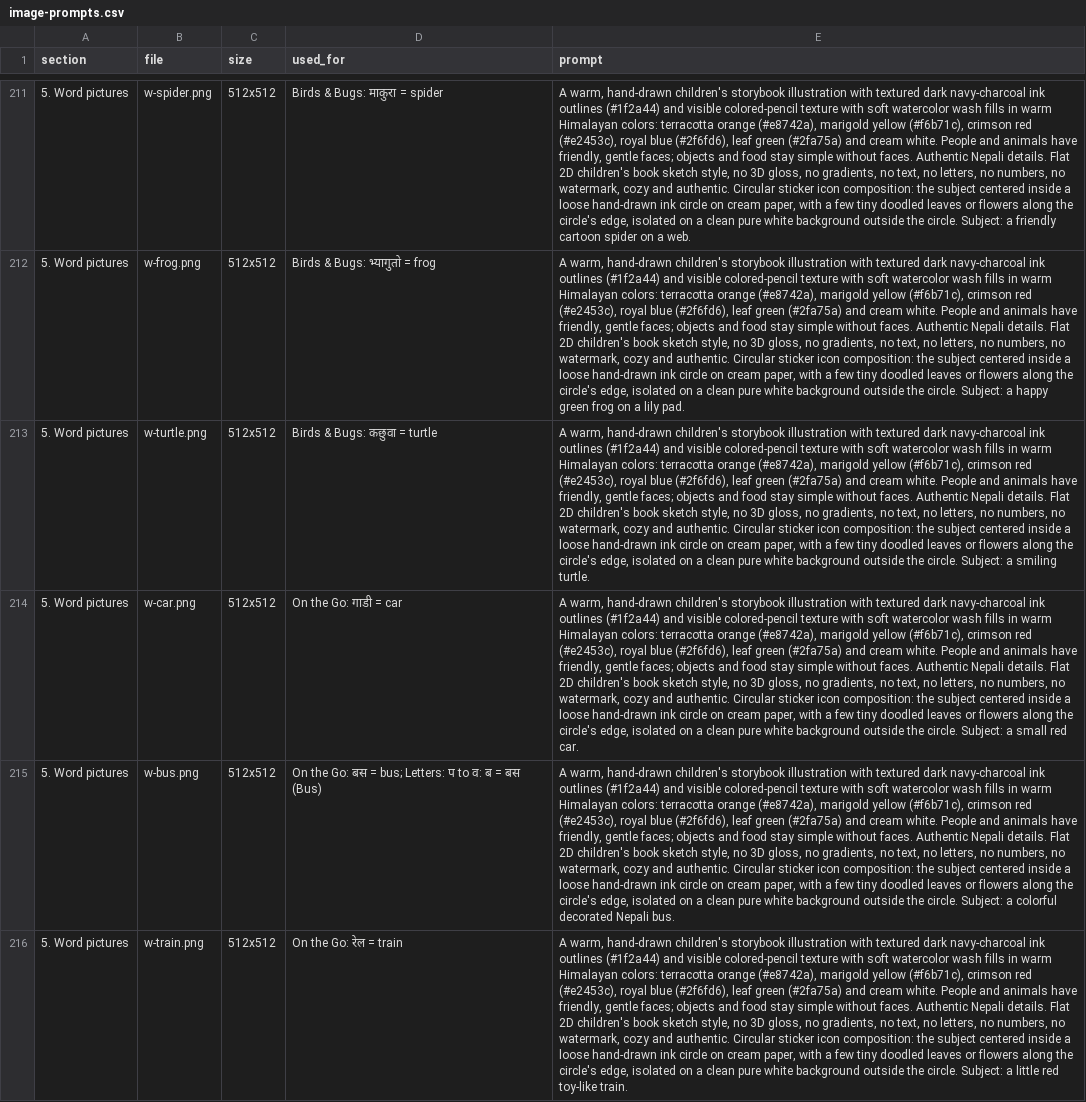
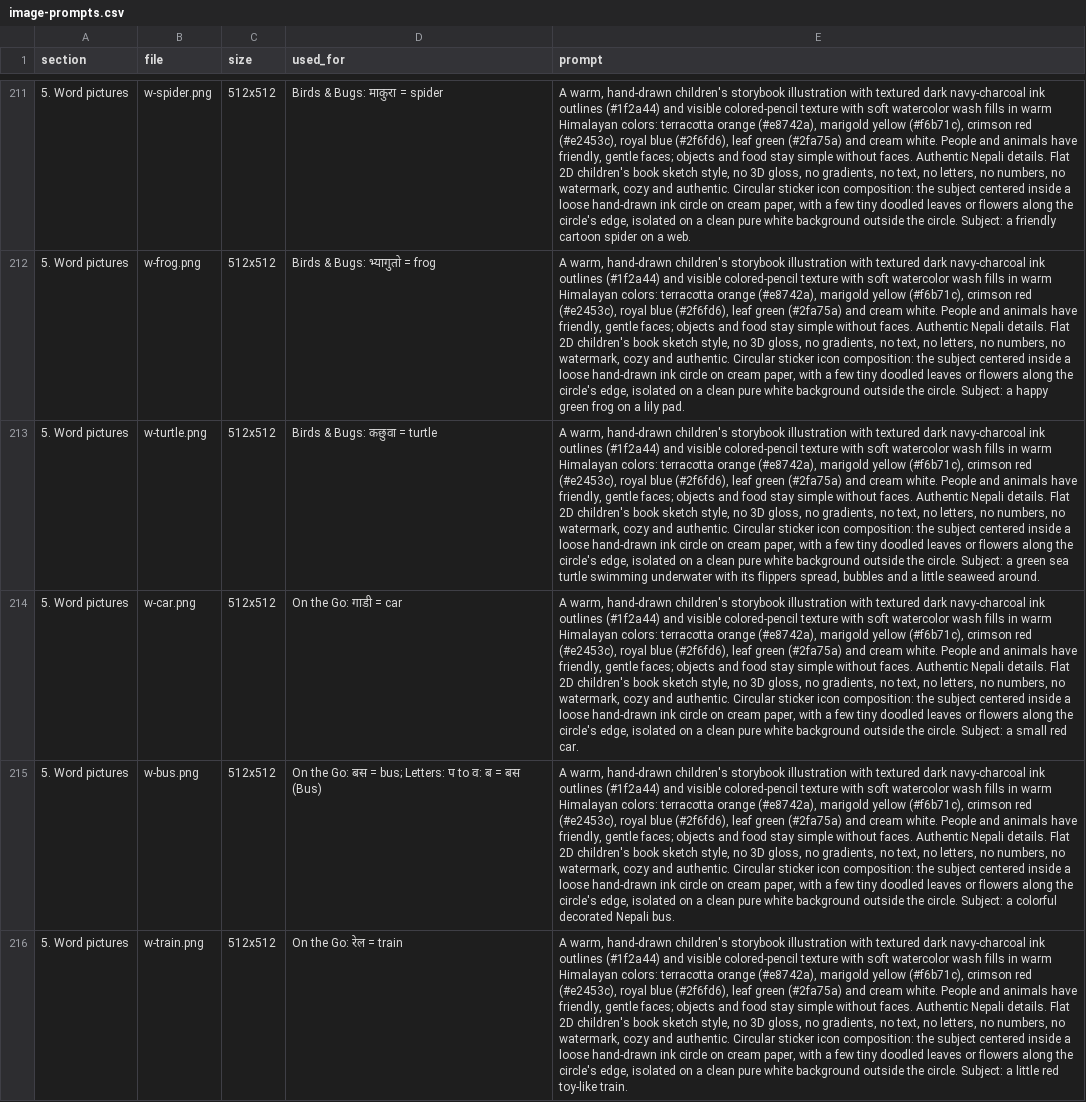
Before and after one commit to abisubedi/sajilo-nepali, a CSV file: docs/image-prompts.csv, drawn as a sheet; only a part is shown, gaps mark what is left out; the diff covers the shown part only; the diff names each change by its address in the sheet, - before the commit and + after, or states it on an @@ line.

```diff
--- a/docs/image-prompts.csv
+++ b/docs/image-prompts.csv
-E213 (prompt): …Subject: a smiling turtle.
+E213 (prompt): …Subject: a green sea turtle swimming underwater with its flippers spread, bubbles and a little seaweed around.
```
Also changed, not shown: 2 edited cells elsewhere in this file, 3 other files.
